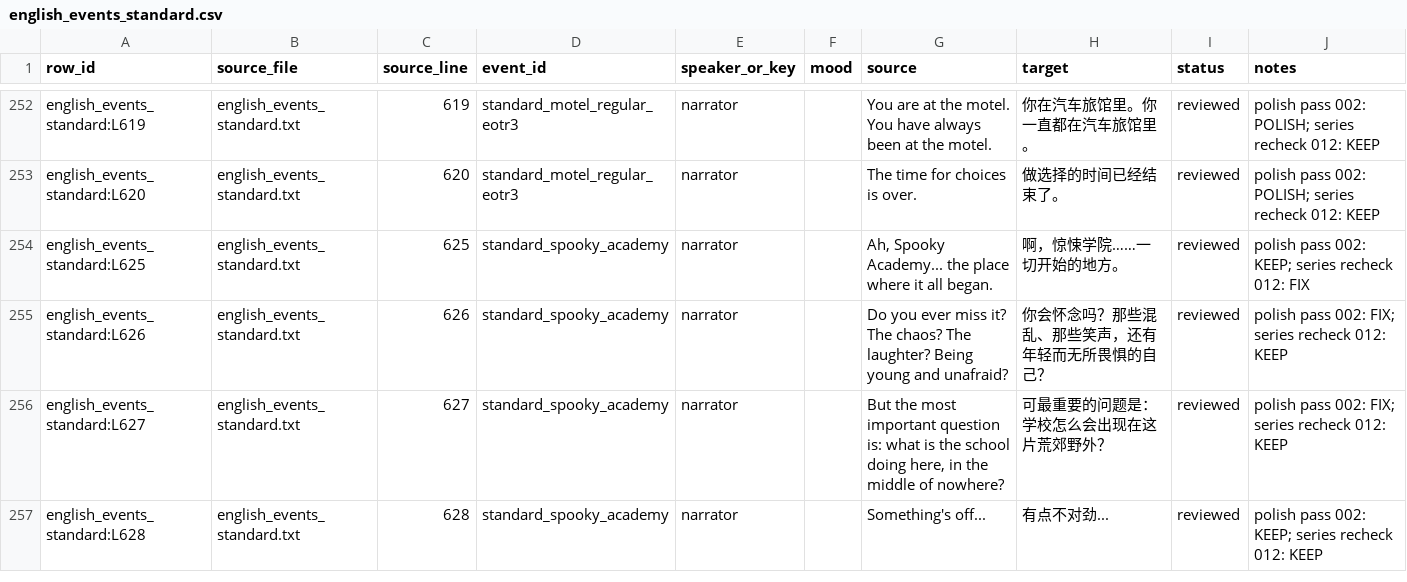
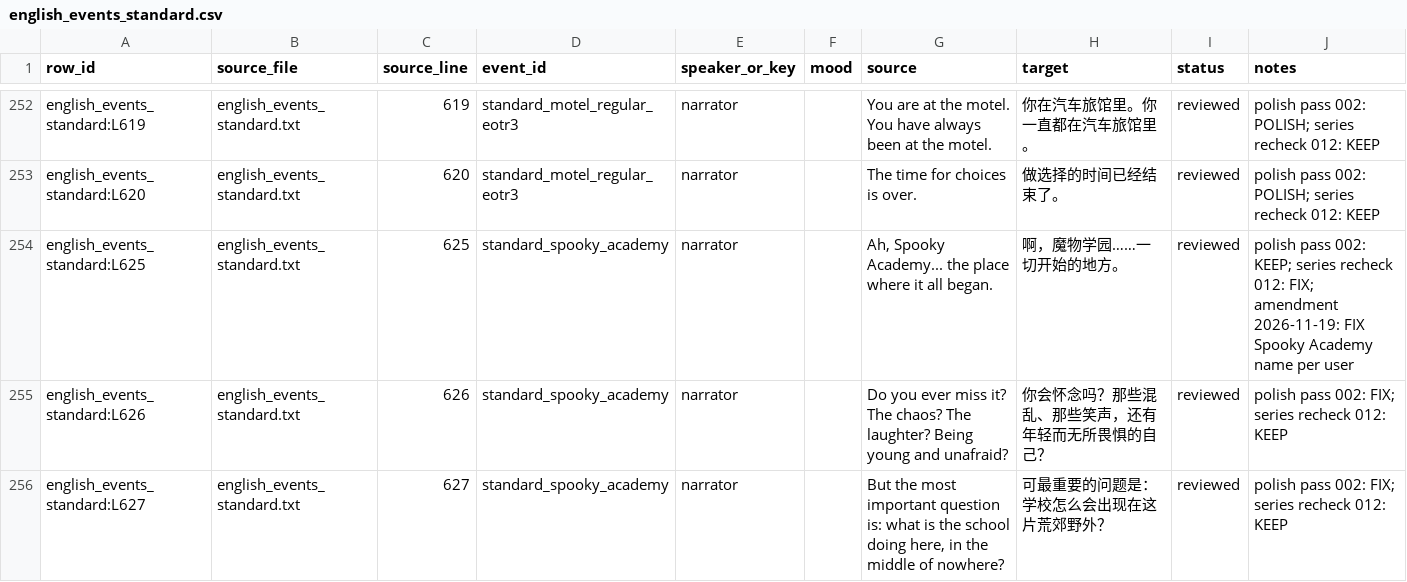
Before and after one commit to stellabunny0v0/monster-roadtrip-cn, a CSV file: translation/english_events_standard.csv, drawn as a sheet; only a part is shown, gaps mark what is left out; the shorter side is filled out with more unchanged rows.

```diff
--- a/translation/english_events_standard.csv
+++ b/translation/english_events_standard.csv
@@ -253,3 +253,3 @@ english_events_standard:L619,english_events_standard.txt,619,standard_motel_regu
 english_events_standard:L620,english_events_standard.txt,620,standard_motel_regular_eotr3,narrator,,The time for choices is over.,做选择的时间已经结束了。,reviewed,polish pass 002: POLISH; series recheck 012: KEEP
-english_events_standard:L625,english_events_standard.txt,625,standard_spooky_academy,narrator,,"Ah, Spooky Academy... the place where it all began.",啊，惊悚学院……一切开始的地方。,reviewed,polish pass 002: KEEP; series recheck 012: FIX
+english_events_standard:L625,english_events_standard.txt,625,standard_spooky_academy,narrator,,"Ah, Spooky Academy... the place where it all began.",啊，魔物学园……一切开始的地方。,reviewed,polish pass 002: KEEP; series recheck 012: FIX; amendment 2026-11-19: FIX Spooky Academy name per user
 english_events_standard:L626,english_events_standard.txt,626,standard_spooky_academy,narrator,,Do you ever miss it? The chaos? The laughter? Being young and unafraid?,你会怀念吗？那些混乱、那些笑声，还有年轻而无所畏惧的自己？,reviewed,polish pass 002: FIX; series recheck 012: KEEP
```
Also changed, not shown: translation/english_metatexts.csv, 13 other files.
